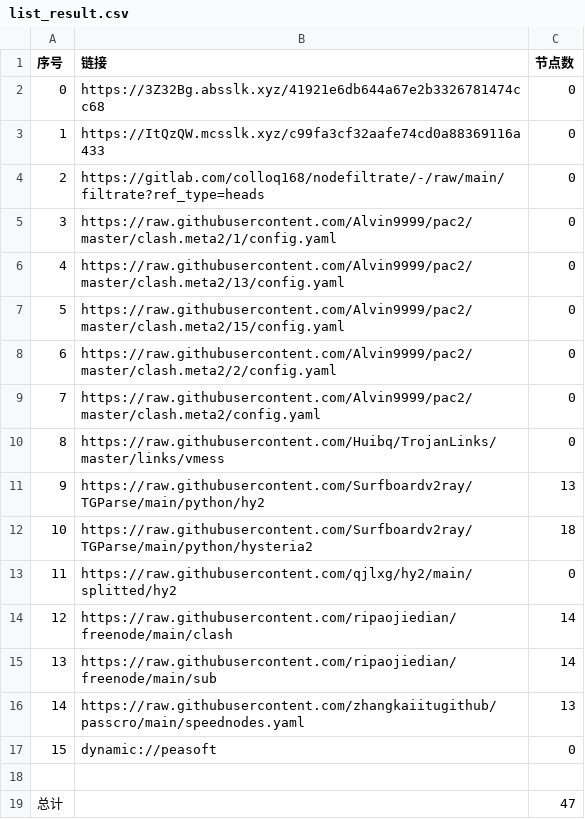
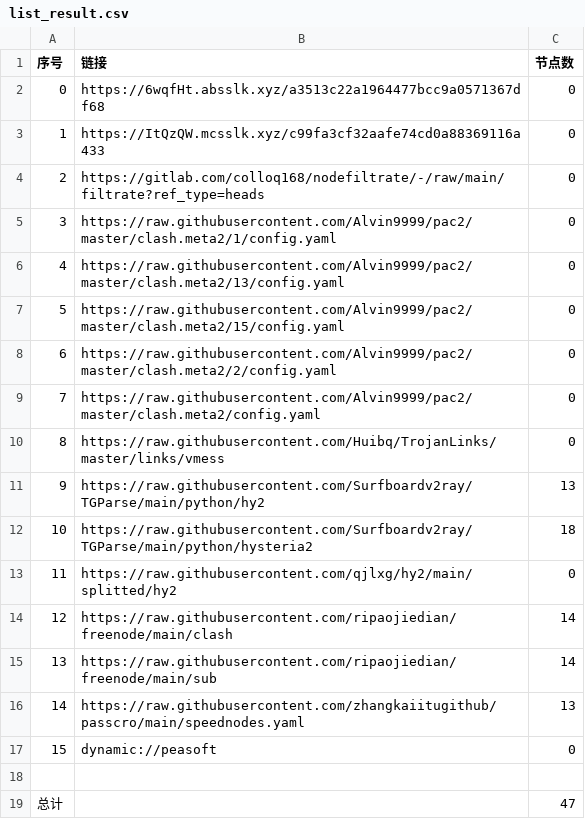
Before and after one commit to xiao33521/AutoMergePublicNodes33521, a CSV file: list_result.csv, drawn as a sheet.

```diff
--- a/list_result.csv
+++ b/list_result.csv
@@ -1,3 +1,3 @@
 序号,链接,节点数
-0,https://3Z32Bg.absslk.xyz/41921e6db644a67e2b3326781474cc68,0
+0,https://6wqfHt.absslk.xyz/a3513c22a1964477bcc9a0571367df68,0
 1,https://ItQzQW.mcsslk.xyz/c99fa3cf32aafe74cd0a88369116a433,0
```
Also changed, not shown: 3 other files.
